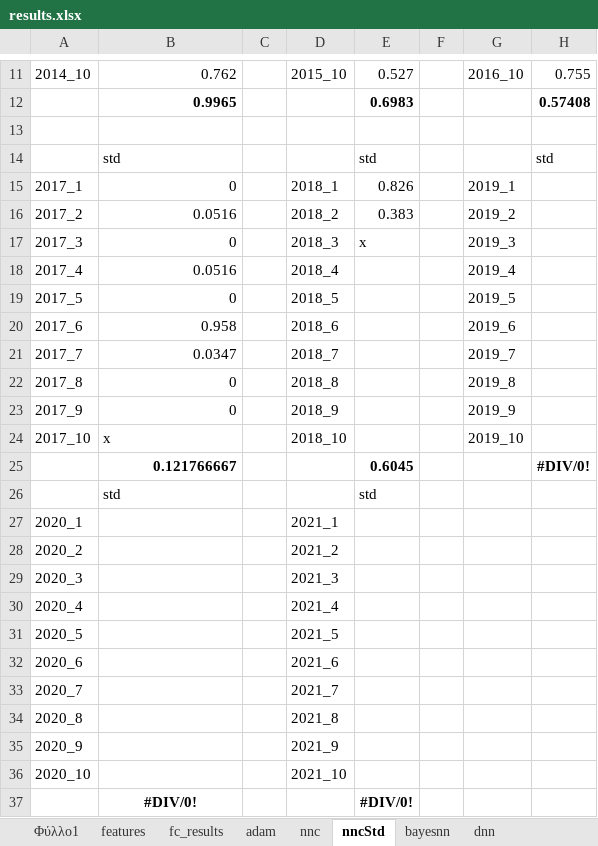
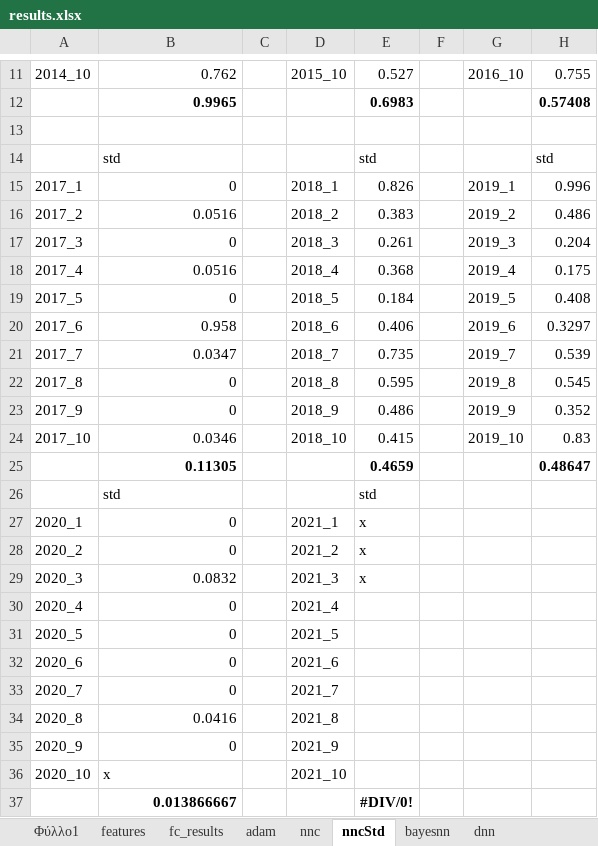
Before and after one commit to itsoulos/MLFOREST, an Excel workbook: PAPER_METEO/results.xlsx, sheet nncStd, drawn as a sheet; only a part is shown, gaps mark what is left out; values as stored, in another font and other column widths than the file's, no borders; removed rows and columns are numbered as before the commit, all else as after; the diff names each change by its address in the sheet, - before the commit and + after, or states it on an @@ line.

```diff
--- a/PAPER_METEO/results.xlsx (sheet nncStd)
+++ b/PAPER_METEO/results.xlsx (sheet nncStd)
-H15: (empty)
+H15: 0.996
-H16: (empty)
+H16: 0.486
-E17: x
+E17: 0.261
-H17: (empty)
+H17: 0.204
-E18: (empty)
+E18: 0.368
-H18: (empty)
+H18: 0.175
-E19: (empty)
+E19: 0.184
-H19: (empty)
+H19: 0.408
-E20: (empty)
+E20: 0.406
-H20: (empty)
+H20: 0.3297
-E21: (empty)
+E21: 0.735
-H21: (empty)
+H21: 0.539
-E22: (empty)
+E22: 0.595
-H22: (empty)
+H22: 0.545
-E23: (empty)
+E23: 0.486
-H23: (empty)
+H23: 0.352
-B24: x
+B24: 0.0346
-E24: (empty)
+E24: 0.415
-H24: (empty)
+H24: 0.83
-row 25:  | 0.121766667 |  |  | 0.6045 |  |  | #DIV/0!
+row 25:  | 0.11305 |  |  | 0.4659 |  |  | 0.48647
-B27:B28: (empty)
+B27:B28: 0
-E27:E29: (empty)
+E27:E29: x
-B29: (empty)
+B29: 0.0832
-B30:B33: (empty)
+B30:B33: 0
-B34: (empty)
+B34: 0.0416
-B35: (empty)
+B35: 0
-B36: (empty)
+B36: x
-B37: #DIV/0!
+B37: 0.013866667
-B37 alignment: center
+B37 alignment: right
```
Also changed, not shown: sheet bayesnn, sheet dnn, 2 other files.
